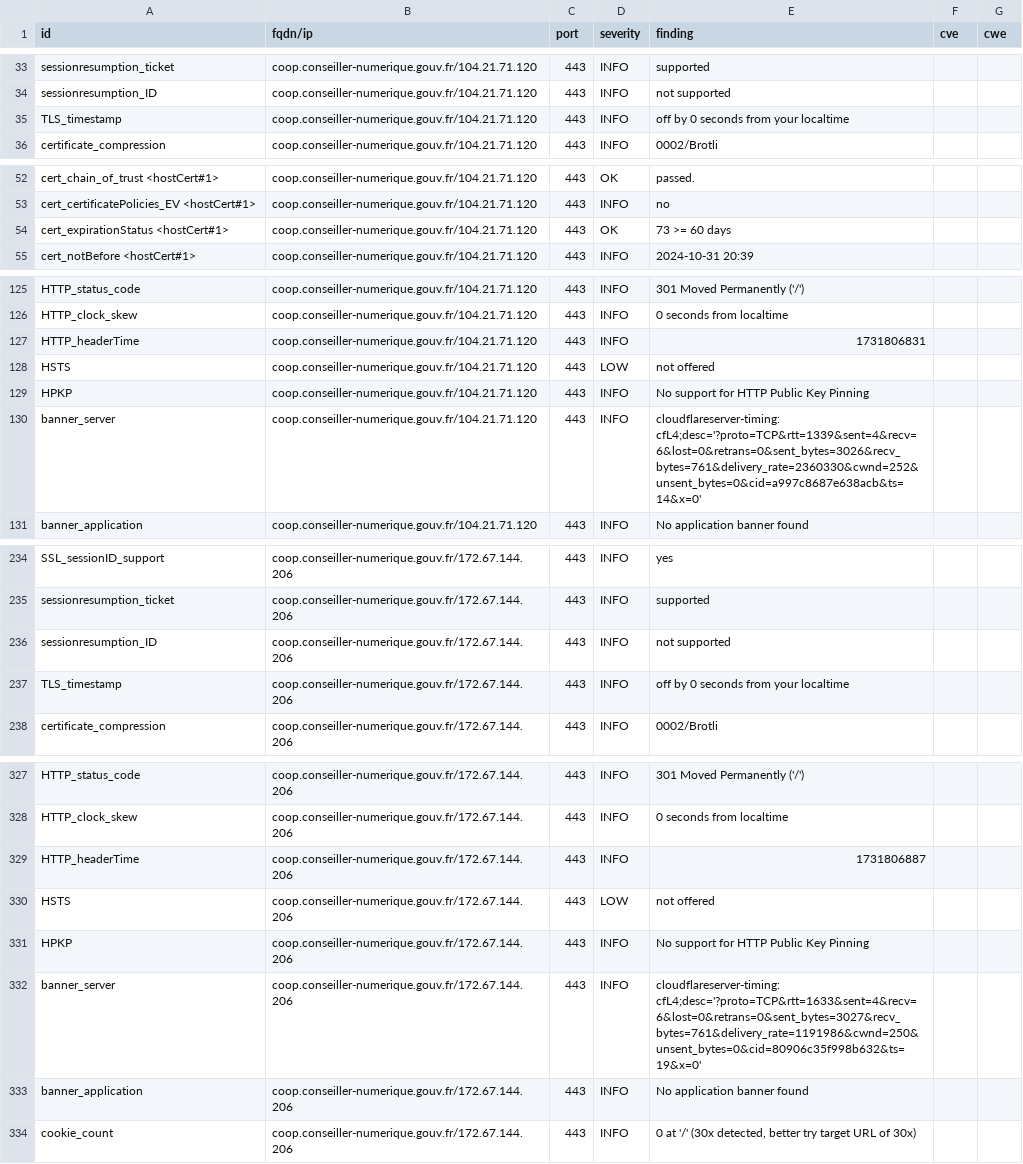
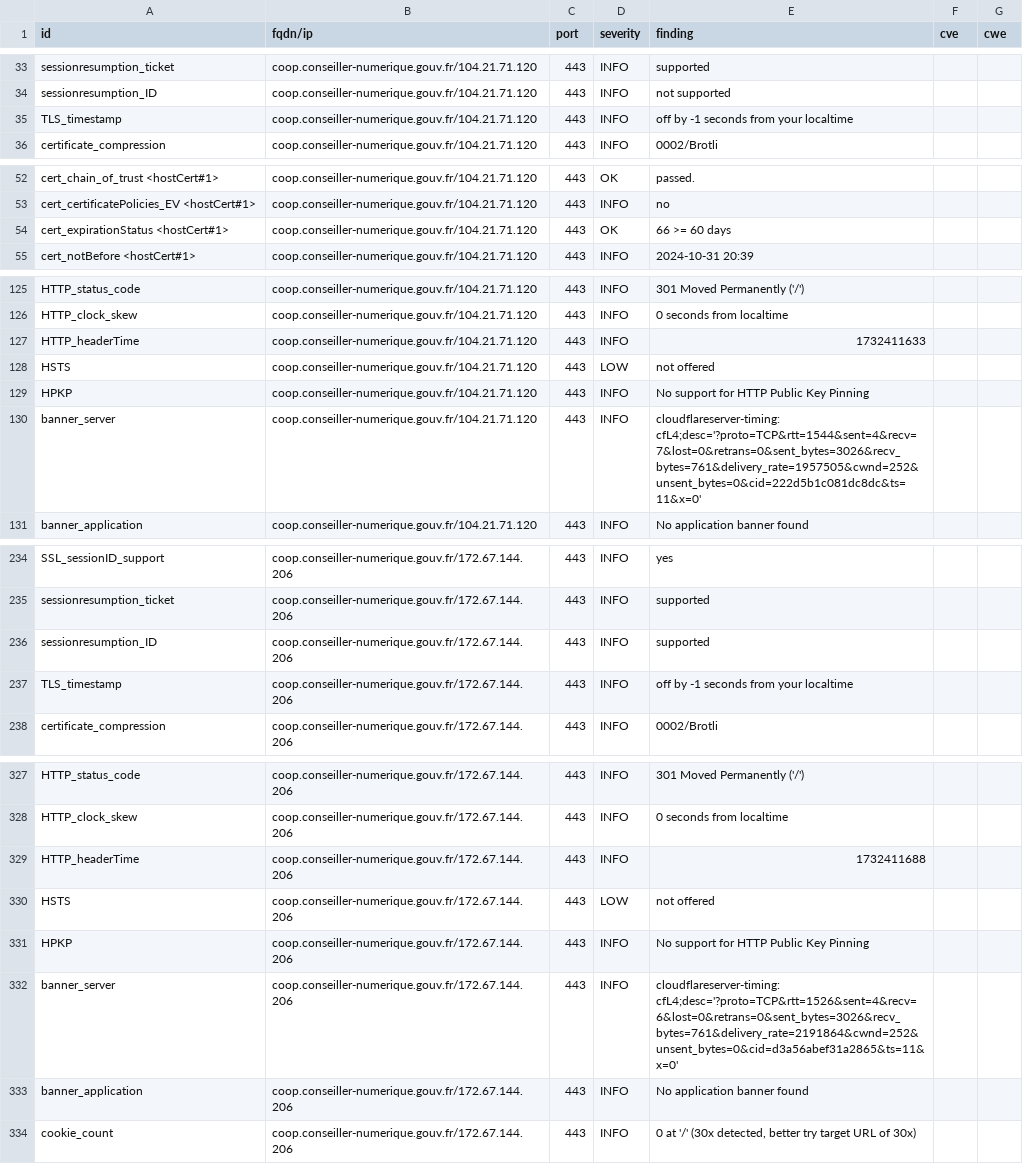
Before and after one commit to Inclusion-Numerique/dashlord, a CSV file: results/aHR0cHM6Ly9jb29wLmNvbnNlaWxsZXItbnVtZXJpcXVlLmdvdXYuZnI=/testssl.csv, drawn as a sheet; only a part is shown, gaps mark what is left out; the diff covers the shown part only.

```diff
--- a/results/aHR0cHM6Ly9jb29wLmNvbnNlaWxsZXItbnVtZXJpcXVlLmdvdXYuZnI=/testssl.csv
+++ b/results/aHR0cHM6Ly9jb29wLmNvbnNlaWxsZXItbnVtZXJpcXVlLmdvdXYuZnI=/testssl.csv
@@ -34,3 +34,3 @@
 "sessionresumption_ID","coop.conseiller-numerique.gouv.fr/104.21.71.120","443","INFO","not supported","",""
-"TLS_timestamp","coop.conseiller-numerique.gouv.fr/104.21.71.120","443","INFO","off by 0 seconds from your localtime","",""
+"TLS_timestamp","coop.conseiller-numerique.gouv.fr/104.21.71.120","443","INFO","off by -1 seconds from your localtime","",""
 "certificate_compression","coop.conseiller-numerique.gouv.fr/104.21.71.120","443","INFO","0002/Brotli","",""
@@ -53,3 +53,3 @@
 "cert_certificatePolicies_EV <hostCert#1>","coop.conseiller-numerique.gouv.fr/104.21.71.120","443","INFO","no","",""
-"cert_expirationStatus <hostCert#1>","coop.conseiller-numerique.gouv.fr/104.21.71.120","443","OK","73 >= 60 days","",""
+"cert_expirationStatus <hostCert#1>","coop.conseiller-numerique.gouv.fr/104.21.71.120","443","OK","66 >= 60 days","",""
 "cert_notBefore <hostCert#1>","coop.conseiller-numerique.gouv.fr/104.21.71.120","443","INFO","2024-10-31 20:39","",""
@@ -126,6 +126,6 @@
 "HTTP_clock_skew","coop.conseiller-numerique.gouv.fr/104.21.71.120","443","INFO","0 seconds from localtime","",""
-"HTTP_headerTime","coop.conseiller-numerique.gouv.fr/104.21.71.120","443","INFO","1731806831","",""
+"HTTP_headerTime","coop.conseiller-numerique.gouv.fr/104.21.71.120","443","INFO","1732411633","",""
 "HSTS","coop.conseiller-numerique.gouv.fr/104.21.71.120","443","LOW","not offered","",""
 "HPKP","coop.conseiller-numerique.gouv.fr/104.21.71.120","443","INFO","No support for HTTP Public Key Pinning","",""
-"banner_server","coop.conseiller-numerique.gouv.fr/104.21.71.120","443","INFO","cloudflareserver-timing: cfL4;desc='?proto=TCP&rtt=1339&sent=4&recv=6&lost=0&retrans=0&sent_bytes=3026&recv_bytes=761&delivery_rate=2360330&cwnd=252&unsent_bytes=0&cid=a997c8687e638acb&ts=14&x=0'","",""
+"banner_server","coop.conseiller-numerique.gouv.fr/104.21.71.120","443","INFO","cloudflareserver-timing: cfL4;desc='?proto=TCP&rtt=1544&sent=4&recv=7&lost=0&retrans=0&sent_bytes=3026&recv_bytes=761&delivery_rate=1957505&cwnd=252&unsent_bytes=0&cid=222d5b1c081dc8dc&ts=11&x=0'","",""
 "banner_application","coop.conseiller-numerique.gouv.fr/104.21.71.120","443","INFO","No application banner found","",""
@@ -235,4 +235,4 @@
 "sessionresumption_ticket","coop.conseiller-numerique.gouv.fr/172.67.144.206","443","INFO","supported","",""
-"sessionresumption_ID","coop.conseiller-numerique.gouv.fr/172.67.144.206","443","INFO","not supported","",""
-"TLS_timestamp","coop.conseiller-numerique.gouv.fr/172.67.144.206","443","INFO","off by 0 seconds from your localtime","",""
+"sessionresumption_ID","coop.conseiller-numerique.gouv.fr/172.67.144.206","443","INFO","supported","",""
+"TLS_timestamp","coop.conseiller-numerique.gouv.fr/172.67.144.206","443","INFO","off by -1 seconds from your localtime","",""
 "certificate_compression","coop.conseiller-numerique.gouv.fr/172.67.144.206","443","INFO","0002/Brotli","",""
@@ -328,6 +328,6 @@
 "HTTP_clock_skew","coop.conseiller-numerique.gouv.fr/172.67.144.206","443","INFO","0 seconds from localtime","",""
-"HTTP_headerTime","coop.conseiller-numerique.gouv.fr/172.67.144.206","443","INFO","1731806887","",""
+"HTTP_headerTime","coop.conseiller-numerique.gouv.fr/172.67.144.206","443","INFO","1732411688","",""
 "HSTS","coop.conseiller-numerique.gouv.fr/172.67.144.206","443","LOW","not offered","",""
 "HPKP","coop.conseiller-numerique.gouv.fr/172.67.144.206","443","INFO","No support for HTTP Public Key Pinning","",""
-"banner_server","coop.conseiller-numerique.gouv.fr/172.67.144.206","443","INFO","cloudflareserver-timing: cfL4;desc='?proto=TCP&rtt=1633&sent=4&recv=6&lost=0&retrans=0&sent_bytes=3027&recv_bytes=761&delivery_rate=1191986&cwnd=250&unsent_bytes=0&cid=80906c35f998b632&ts=19&x=0'","",""
+"banner_server","coop.conseiller-numerique.gouv.fr/172.67.144.206","443","INFO","cloudflareserver-timing: cfL4;desc='?proto=TCP&rtt=1526&sent=4&recv=6&lost=0&retrans=0&sent_bytes=3026&recv_bytes=761&delivery_rate=2191864&cwnd=252&unsent_bytes=0&cid=d3a56abef31a2865&ts=11&x=0'","",""
 "banner_application","coop.conseiller-numerique.gouv.fr/172.67.144.206","443","INFO","No application banner found","",""
```
Also changed, not shown: 3 edited cells elsewhere in this file, 12 other files.
